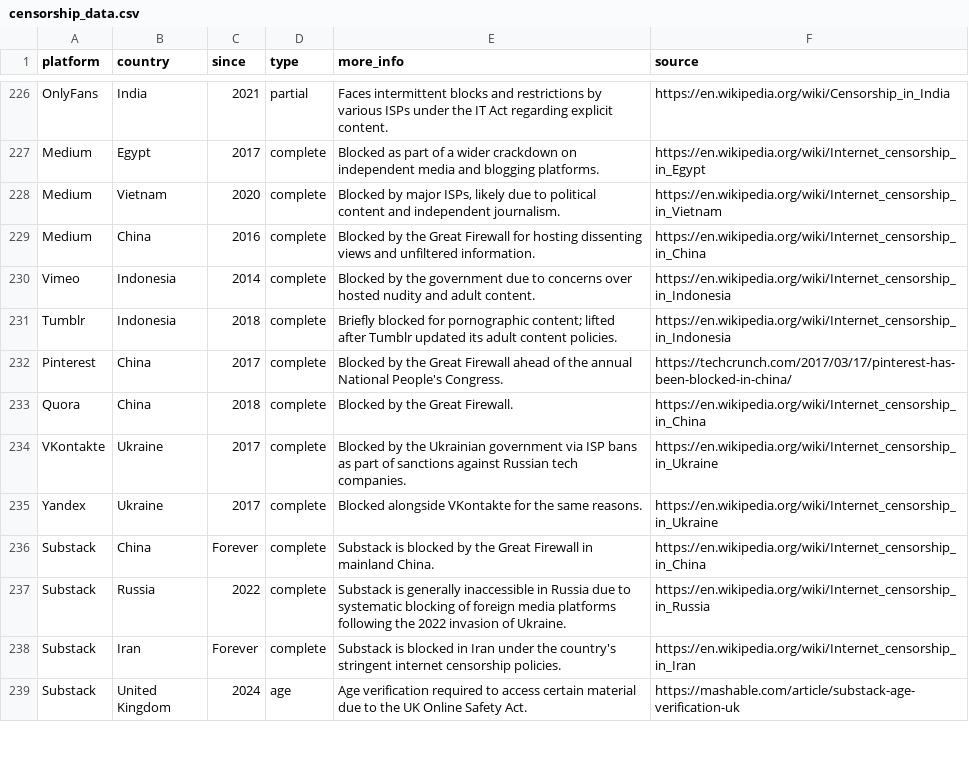
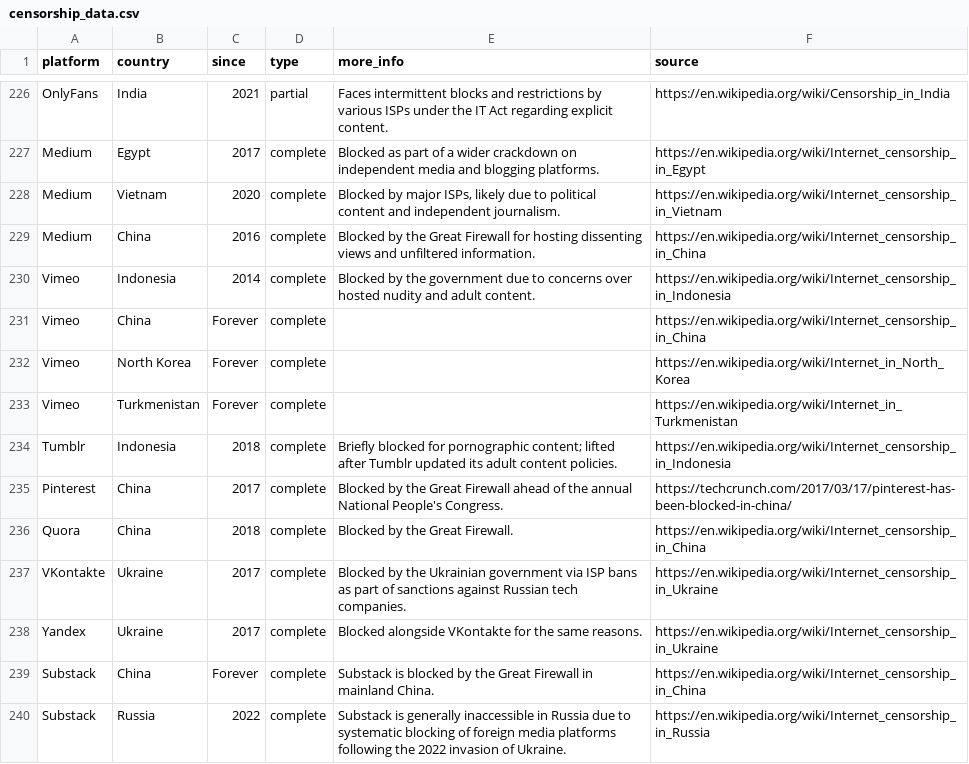
Before and after one commit to vimal7890/Censorship-Tracker, a CSV file: censorship_data.csv, drawn as a sheet; only a part is shown, gaps mark what is left out; the shorter side is filled out with more unchanged rows; the diff names each change by its address in the sheet, - before the commit and + after, or states it on an @@ line.

Commit message:
Add Vimeo bans for China, North Korea, and Turkmenistan

```diff
--- a/censorship_data.csv
+++ b/censorship_data.csv
+row 231: Vimeo | China | Forever | complete |  | https://en.wikipedia.org/wiki/Internet_censorship_in_China
+row 232: Vimeo | North Korea | Forever | complete |  | https://en.wikipedia.org/wiki/Internet_in_North_Korea
+row 233: Vimeo | Turkmenistan | Forever | complete |  | https://en.wikipedia.org/wiki/Internet_in_Turkmenistan
```
